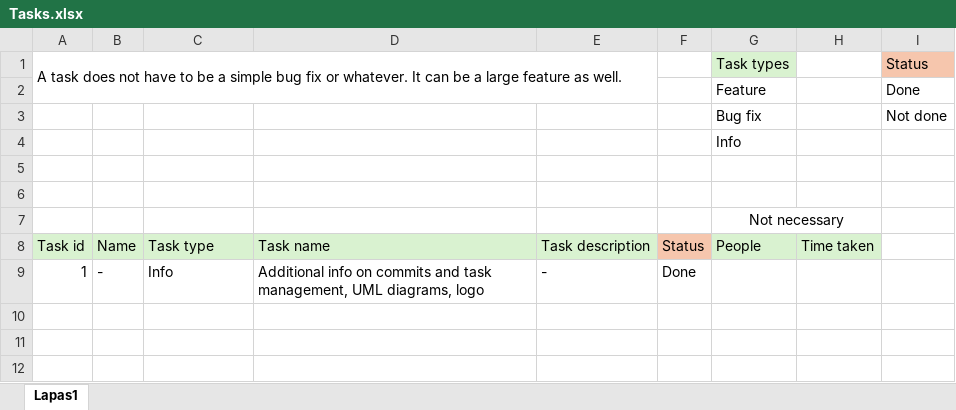
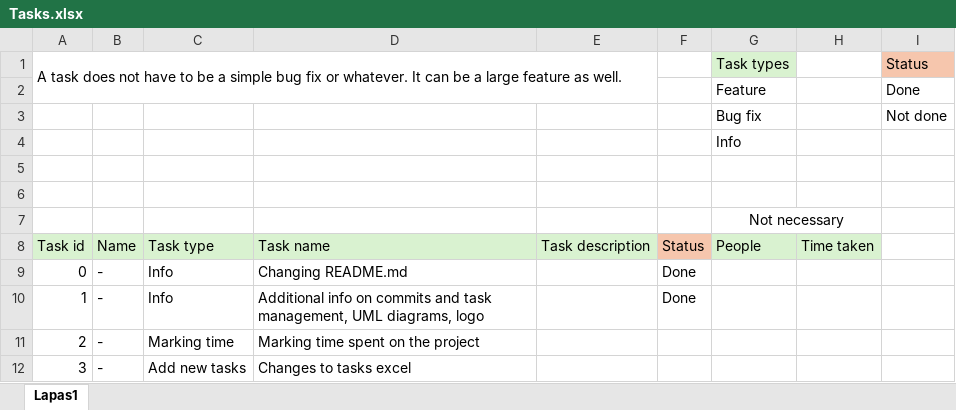
Before and after one commit to user5427/speed, an Excel workbook: Info/Tasks.xlsx, sheet Lapas1, drawn as a sheet; values as stored, in another font and other column widths than the file's, no borders; addresses are those after the commit; the diff names each change by its address in the sheet, - before the commit and + after, or states it on an @@ line.

Commit message:
Added new tasks

```diff
--- a/Info/Tasks.xlsx (sheet Lapas1)
+++ b/Info/Tasks.xlsx (sheet Lapas1)
+row 9: 0 | - | Info | Changing README.md |  | Done
-E10: -
+E10: (empty)
+row 11: 2 | - | Marking time | Marking time spent on the project
+row 12: 3 | - | Add new tasks | Changes to tasks excel
```
Also changed, not shown: formulas that keep their value.
